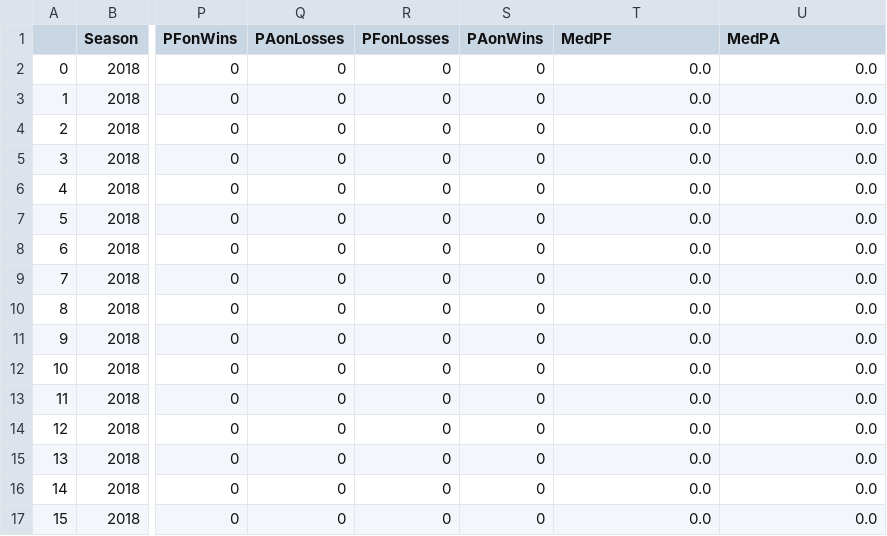
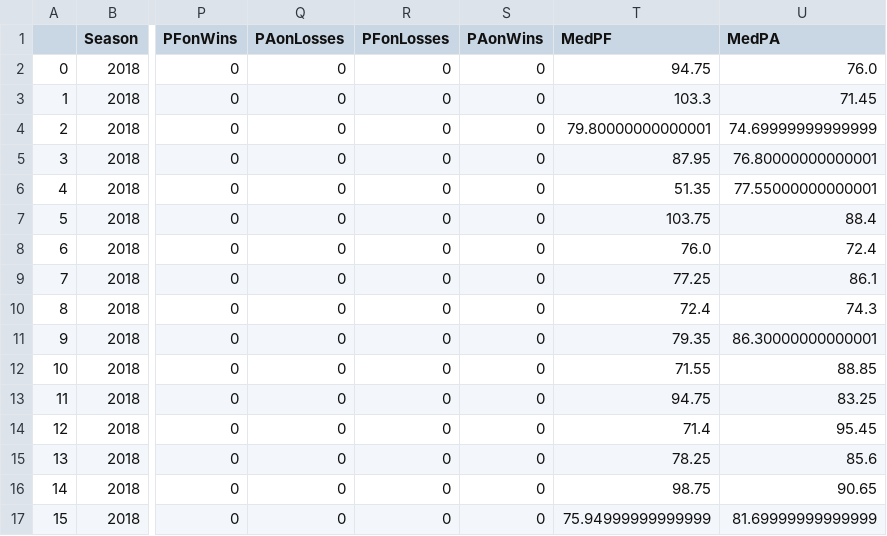
Before and after one commit to tcarreiro/fanfantasy-website, a CSV file: CSV/standings_history.csv, drawn as a sheet; only a part is shown, gaps mark what is left out; the diff covers the shown part only; the diff names each change by its address in the sheet, - before the commit and + after, or states it on an @@ line.

```diff
--- a/CSV/standings_history.csv
+++ b/CSV/standings_history.csv
-T2 (MedPF): 0.0
+T2 (MedPF): 94.75
-U2 (MedPA): 0.0
+U2 (MedPA): 76.0
-T3 (MedPF): 0.0
+T3 (MedPF): 103.3
-U3 (MedPA): 0.0
+U3 (MedPA): 71.45
-T4 (MedPF): 0.0
+T4 (MedPF): 79.80000000000001
-U4 (MedPA): 0.0
+U4 (MedPA): 74.69999999999999
-T5 (MedPF): 0.0
+T5 (MedPF): 87.95
-U5 (MedPA): 0.0
+U5 (MedPA): 76.80000000000001
-T6 (MedPF): 0.0
+T6 (MedPF): 51.35
-U6 (MedPA): 0.0
+U6 (MedPA): 77.55000000000001
-T7 (MedPF): 0.0
+T7 (MedPF): 103.75
-U7 (MedPA): 0.0
+U7 (MedPA): 88.4
-T8 (MedPF): 0.0
+T8 (MedPF): 76.0
-U8 (MedPA): 0.0
+U8 (MedPA): 72.4
-T9 (MedPF): 0.0
+T9 (MedPF): 77.25
-U9 (MedPA): 0.0
+U9 (MedPA): 86.1
-T10 (MedPF): 0.0
+T10 (MedPF): 72.4
-U10 (MedPA): 0.0
+U10 (MedPA): 74.3
-T11 (MedPF): 0.0
+T11 (MedPF): 79.35
-U11 (MedPA): 0.0
+U11 (MedPA): 86.30000000000001
-T12 (MedPF): 0.0
+T12 (MedPF): 71.55
-U12 (MedPA): 0.0
+U12 (MedPA): 88.85
-T13 (MedPF): 0.0
+T13 (MedPF): 94.75
-U13 (MedPA): 0.0
+U13 (MedPA): 83.25
-T14 (MedPF): 0.0
+T14 (MedPF): 71.4
-U14 (MedPA): 0.0
+U14 (MedPA): 95.45
-T15 (MedPF): 0.0
+T15 (MedPF): 78.25
-U15 (MedPA): 0.0
+U15 (MedPA): 85.6
-T16 (MedPF): 0.0
+T16 (MedPF): 98.75
-U16 (MedPA): 0.0
+U16 (MedPA): 90.65
-T17 (MedPF): 0.0
+T17 (MedPF): 75.94999999999999
-U17 (MedPA): 0.0
+U17 (MedPA): 81.69999999999999
```
Also changed, not shown: 131 edited cells elsewhere in this file, CSV/matchup_history.csv, 3 other files.
